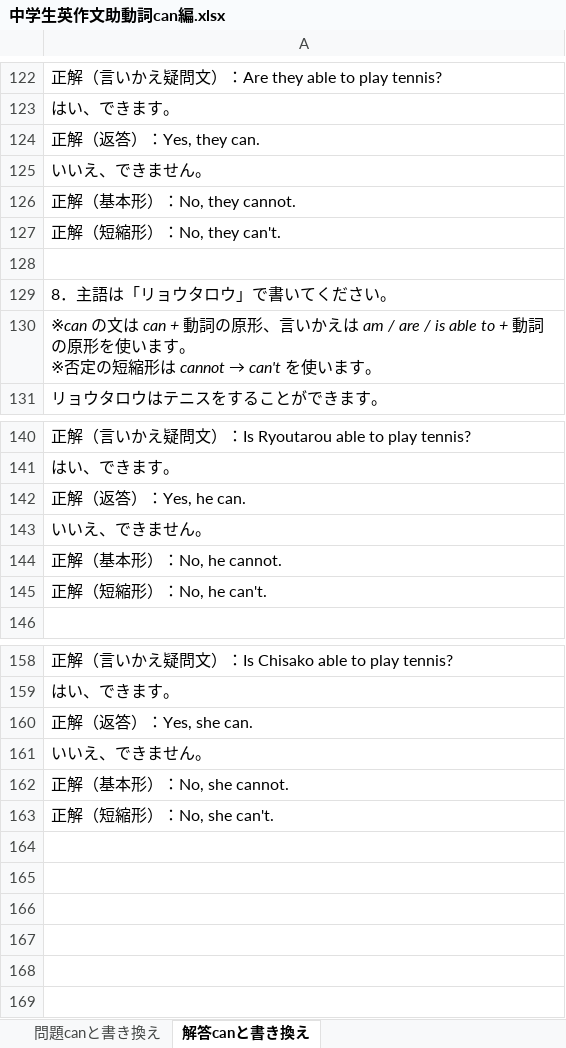
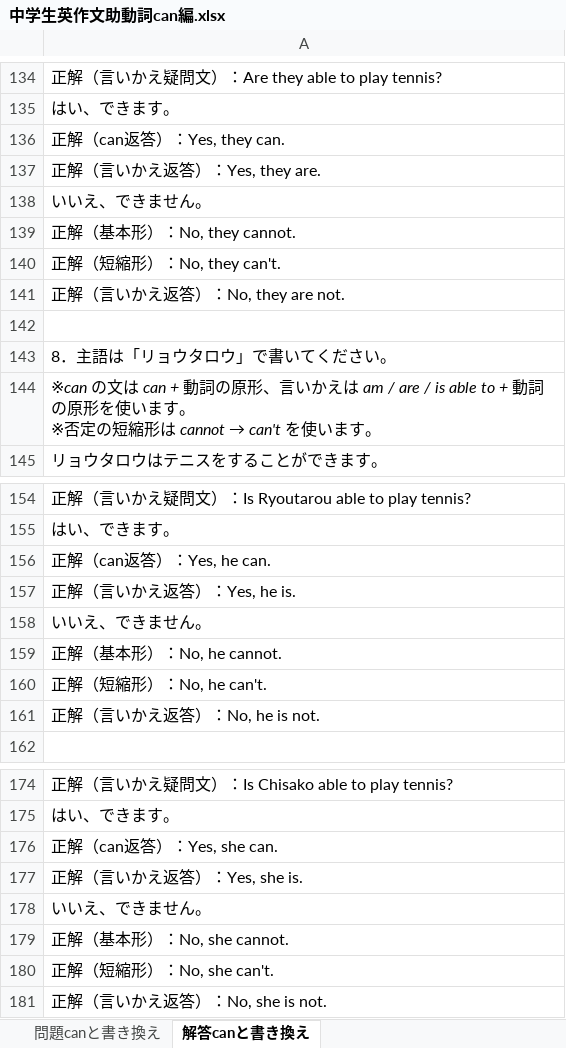
Before and after one commit to nakagaway218/remotion, an Excel workbook: Studymaterials/中学生英作文助動詞can編.xlsx, sheet 解答canと書き換え, drawn as a sheet; only a part is shown, gaps mark what is left out; values as stored, in another font and other column widths than the file's, no borders; addresses are those after the commit; the diff covers the shown part only; the diff names each change by its address in the sheet, - before the commit and + after, or states it on an @@ line.

```diff
--- a/Studymaterials/中学生英作文助動詞can編.xlsx (sheet 解答canと書き換え)
+++ b/Studymaterials/中学生英作文助動詞can編.xlsx (sheet 解答canと書き換え)
-A136: 正解（返答）：Yes, they can.
+A136: 正解（can返答）：Yes, they can.
+row 137: 正解（言いかえ返答）：Yes, they are.
+row 141: 正解（言いかえ返答）：No, they are not.
-A156: 正解（返答）：Yes, he can.
+A156: 正解（can返答）：Yes, he can.
+row 157: 正解（言いかえ返答）：Yes, he is.
+row 161: 正解（言いかえ返答）：No, he is not.
-A176: 正解（返答）：Yes, she can.
+A176: 正解（can返答）：Yes, she can.
+row 177: 正解（言いかえ返答）：Yes, she is.
+row 181: 正解（言いかえ返答）：No, she is not.
```
Also changed, not shown: 12 added rows and 6 edited cells elsewhere in this sheet, sheet 問題canと書き換え, Studymaterials/中学生英作文助動詞will編.xlsx.
